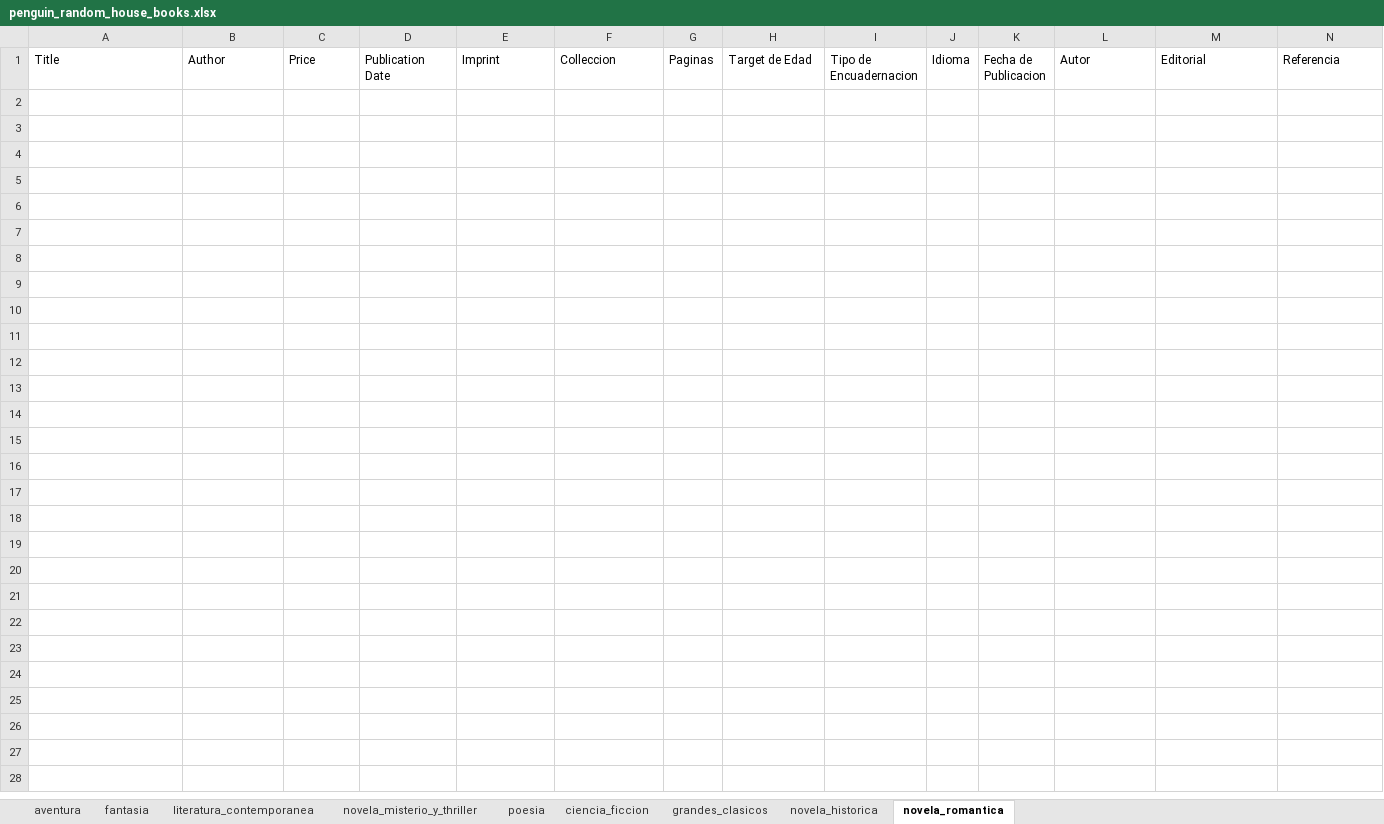
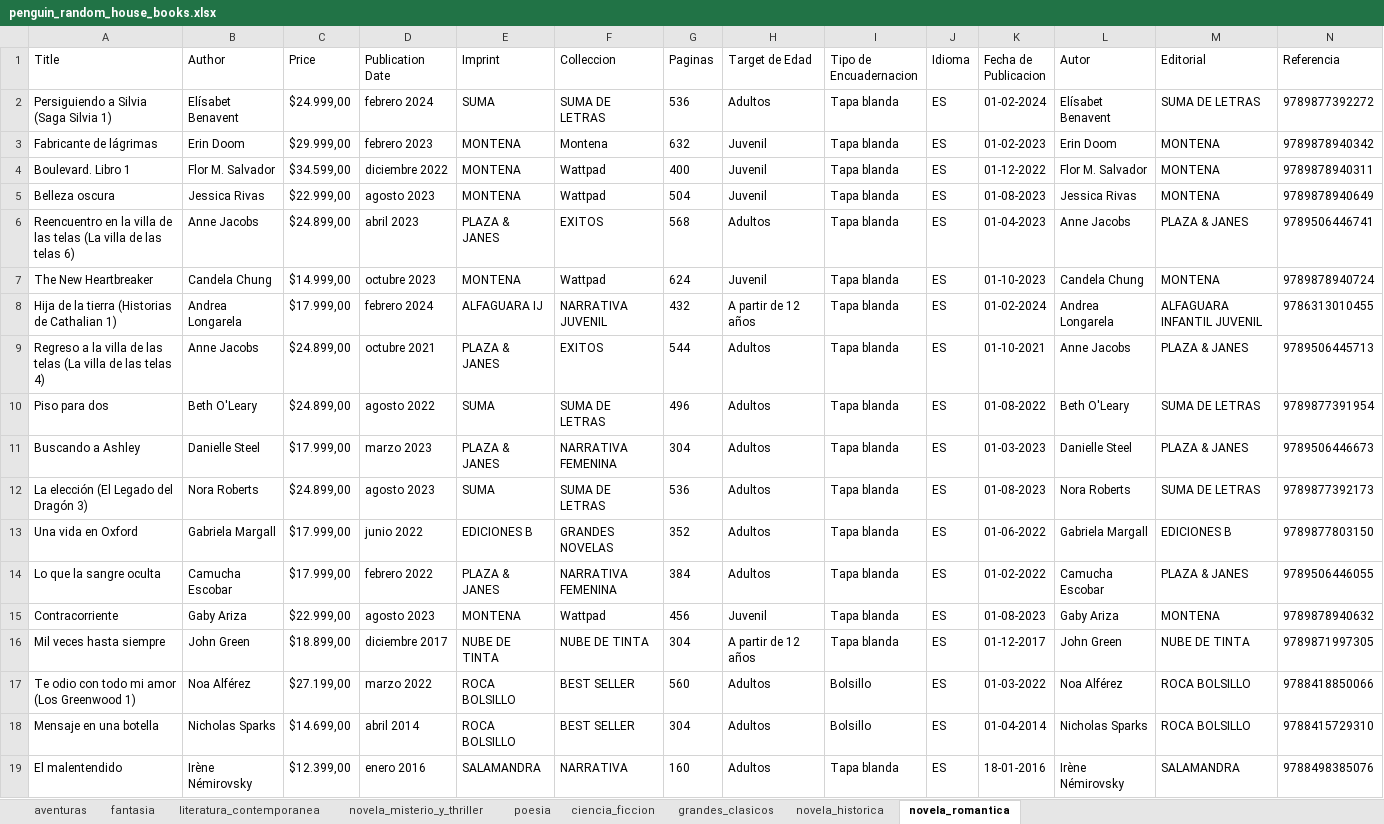
Before and after one commit to victorli112/book-scraper, an Excel workbook: prh/penguin_random_house_books.xlsx, sheet novela_romantica, drawn as a sheet; only a part is shown; values as stored, in another font and other column widths than the file's, no borders; rows hold the shown columns only; the diff covers the shown part only; the diff names each change by its address in the sheet, - before the commit and + after, or states it on an @@ line.

```diff
--- a/prh/penguin_random_house_books.xlsx (sheet novela_romantica)
+++ b/prh/penguin_random_house_books.xlsx (sheet novela_romantica)
-sheet tab: aventura
+sheet tab: aventuras
+row 2: Persiguiendo a Silvia (Saga Silvia 1) | Elísabet Benavent | $24.999,00 | febrero 2024 | SUMA | SUMA DE LETRAS | 536 | Adultos | Tapa blanda | ES | 01-02-2024 | Elísabet Benavent | SUMA DE LETRAS | 9789877392272
+row 3: Fabricante de lágrimas | Erin Doom | $29.999,00 | febrero 2023 | MONTENA | Montena | 632 | Juvenil | Tapa blanda | ES | 01-02-2023 | Erin Doom | MONTENA | 9789878940342
+row 4: Boulevard. Libro 1 | Flor M. Salvador | $34.599,00 | diciembre 2022 | MONTENA | Wattpad | 400 | Juvenil | Tapa blanda | ES | 01-12-2022 | Flor M. Salvador | MONTENA | 9789878940311
+row 5: Belleza oscura | Jessica Rivas | $22.999,00 | agosto 2023 | MONTENA | Wattpad | 504 | Juvenil | Tapa blanda | ES | 01-08-2023 | Jessica Rivas | MONTENA | 9789878940649
+row 6: Reencuentro en la villa de las telas (La villa de las telas 6) | Anne Jacobs | $24.899,00 | abril 2023 | PLAZA & JANES | EXITOS | 568 | Adultos | Tapa blanda | ES | 01-04-2023 | Anne Jacobs | PLAZA & JANES | 9789506446741
+row 7: The New Heartbreaker | Candela Chung | $14.999,00 | octubre 2023 | MONTENA | Wattpad | 624 | Juvenil | Tapa blanda | ES | 01-10-2023 | Candela Chung | MONTENA | 9789878940724
+row 8: Hija de la tierra (Historias de Cathalian 1) | Andrea Longarela | $17.999,00 | febrero 2024 | ALFAGUARA IJ | NARRATIVA JUVENIL | 432 | A partir de 12 años | Tapa blanda | ES | 01-02-2024 | Andrea Longarela | ALFAGUARA INFANTIL JUVENIL | 9786313010455
+row 9: Regreso a la villa de las telas (La villa de las telas 4) | Anne Jacobs | $24.899,00 | octubre 2021 | PLAZA & JANES | EXITOS | 544 | Adultos | Tapa blanda | ES | 01-10-2021 | Anne Jacobs | PLAZA & JANES | 9789506445713
+row 10: Piso para dos | Beth O'Leary | $24.899,00 | agosto 2022 | SUMA | SUMA DE LETRAS | 496 | Adultos | Tapa blanda | ES | 01-08-2022 | Beth O'Leary | SUMA DE LETRAS | 9789877391954
+row 11: Buscando a Ashley | Danielle Steel | $17.999,00 | marzo 2023 | PLAZA & JANES | NARRATIVA FEMENINA | 304 | Adultos | Tapa blanda | ES | 01-03-2023 | Danielle Steel | PLAZA & JANES | 9789506446673
+row 12: La elección (El Legado del Dragón 3) | Nora Roberts | $24.899,00 | agosto 2023 | SUMA | SUMA DE LETRAS | 536 | Adultos | Tapa blanda | ES | 01-08-2023 | Nora Roberts | SUMA DE LETRAS | 9789877392173
+row 13: Una vida en Oxford | Gabriela Margall | $17.999,00 | junio 2022 | EDICIONES B | GRANDES NOVELAS | 352 | Adultos | Tapa blanda | ES | 01-06-2022 | Gabriela Margall | EDICIONES B | 9789877803150
+row 14: Lo que la sangre oculta | Camucha Escobar | $17.999,00 | febrero 2022 | PLAZA & JANES | NARRATIVA FEMENINA | 384 | Adultos | Tapa blanda | ES | 01-02-2022 | Camucha Escobar | PLAZA & JANES | 9789506446055
+row 15: Contracorriente | Gaby Ariza | $22.999,00 | agosto 2023 | MONTENA | Wattpad | 456 | Juvenil | Tapa blanda | ES | 01-08-2023 | Gaby Ariza | MONTENA | 9789878940632
+row 16: Mil veces hasta siempre | John Green | $18.899,00 | diciembre 2017 | NUBE DE TINTA | NUBE DE TINTA | 304 | A partir de 12 años | Tapa blanda | ES | 01-12-2017 | John Green | NUBE DE TINTA | 9789871997305
+row 17: Te odio con todo mi amor (Los Greenwood 1) | Noa Alférez | $27.199,00 | marzo 2022 | ROCA BOLSILLO | BEST SELLER | 560 | Adultos | Bolsillo | ES | 01-03-2022 | Noa Alférez | ROCA BOLSILLO | 9788418850066
+row 18: Mensaje en una botella | Nicholas Sparks | $14.699,00 | abril 2014 | ROCA BOLSILLO | BEST SELLER | 304 | Adultos | Bolsillo | ES | 01-04-2014 | Nicholas Sparks | ROCA BOLSILLO | 9788415729310
+row 19: El malentendido | Irène Némirovsky | $12.399,00 | enero 2016 | SALAMANDRA | NARRATIVA | 160 | Adultos | Tapa blanda | ES | 18-01-2016 | Irène Némirovsky | SALAMANDRA | 9788498385076
```
Also changed, not shown: 9 added rows elsewhere in this sheet, sheet literatura_contemporanea, sheet novela_misterio_y_thriller, sheet novela_historica, sheet grandes_clasicos, sheet ciencia_ficcion, sheet aventuras, 2 more sheets, 21 other files.
